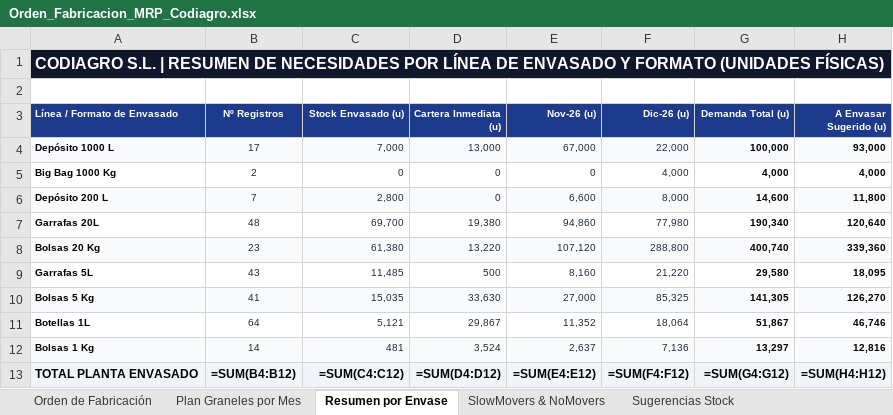
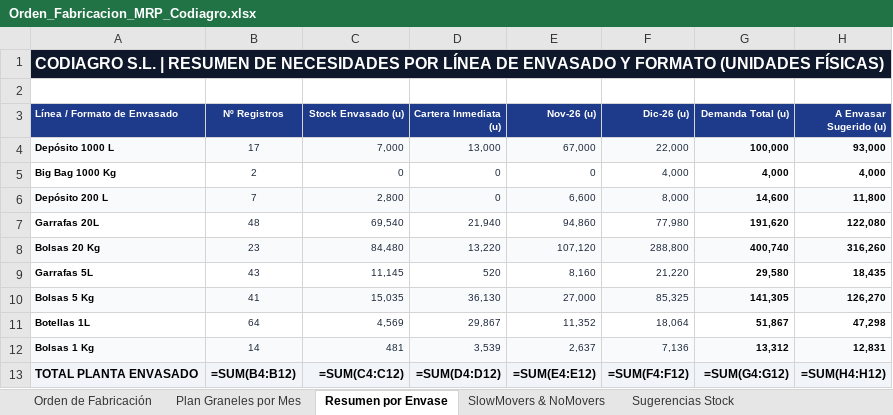
Before and after one commit to codiagrooscar/dashboard-presupuesto-2026, an Excel workbook: Orden_Fabricacion_MRP_Codiagro.xlsx, sheet Resumen por Envase, drawn as a sheet; values as stored, in another font and other column widths than the file's, no borders; formulas without a stored value are shown as written; the diff names each change by its address in the sheet, - before the commit and + after, or states it on an @@ line.

Commit message:
feat: actualizar seguimiento y modelos con Pedidos 10.11 y Stock 10.11

```diff
--- a/Orden_Fabricacion_MRP_Codiagro.xlsx (sheet Resumen por Envase)
+++ b/Orden_Fabricacion_MRP_Codiagro.xlsx (sheet Resumen por Envase)
-C7 (Stock Envasado (u)): 69,700
+C7 (Stock Envasado (u)): 69,540
-D7 (Cartera Inmediata (u)): 19,380
+D7 (Cartera Inmediata (u)): 21,940
-G7 (Demanda Total (u)): 190,340
+G7 (Demanda Total (u)): 191,620
-H7 (A Envasar Sugerido (u)): 120,640
+H7 (A Envasar Sugerido (u)): 122,080
-C8 (Stock Envasado (u)): 61,380
+C8 (Stock Envasado (u)): 84,480
-H8 (A Envasar Sugerido (u)): 339,360
+H8 (A Envasar Sugerido (u)): 316,260
-C9 (Stock Envasado (u)): 11,485
+C9 (Stock Envasado (u)): 11,145
-D9 (Cartera Inmediata (u)): 500
+D9 (Cartera Inmediata (u)): 520
-H9 (A Envasar Sugerido (u)): 18,095
+H9 (A Envasar Sugerido (u)): 18,435
-D10 (Cartera Inmediata (u)): 33,630
+D10 (Cartera Inmediata (u)): 36,130
-C11 (Stock Envasado (u)): 5,121
+C11 (Stock Envasado (u)): 4,569
-H11 (A Envasar Sugerido (u)): 46,746
+H11 (A Envasar Sugerido (u)): 47,298
-D12 (Cartera Inmediata (u)): 3,524
+D12 (Cartera Inmediata (u)): 3,539
-G12 (Demanda Total (u)): 13,297
+G12 (Demanda Total (u)): 13,312
-H12 (A Envasar Sugerido (u)): 12,816
+H12 (A Envasar Sugerido (u)): 12,831
```
Also changed, not shown: sheet Sugerencias Stock, sheet Orden de Fabricación, sheet SlowMovers & NoMovers, sheet Plan Graneles por Mes, Seguimiento_Presupuesto_Sep_2026.xlsx, web_dashboard/Orden_Fabricacion_MRP_Codiagro.xlsx, 17 other files.
